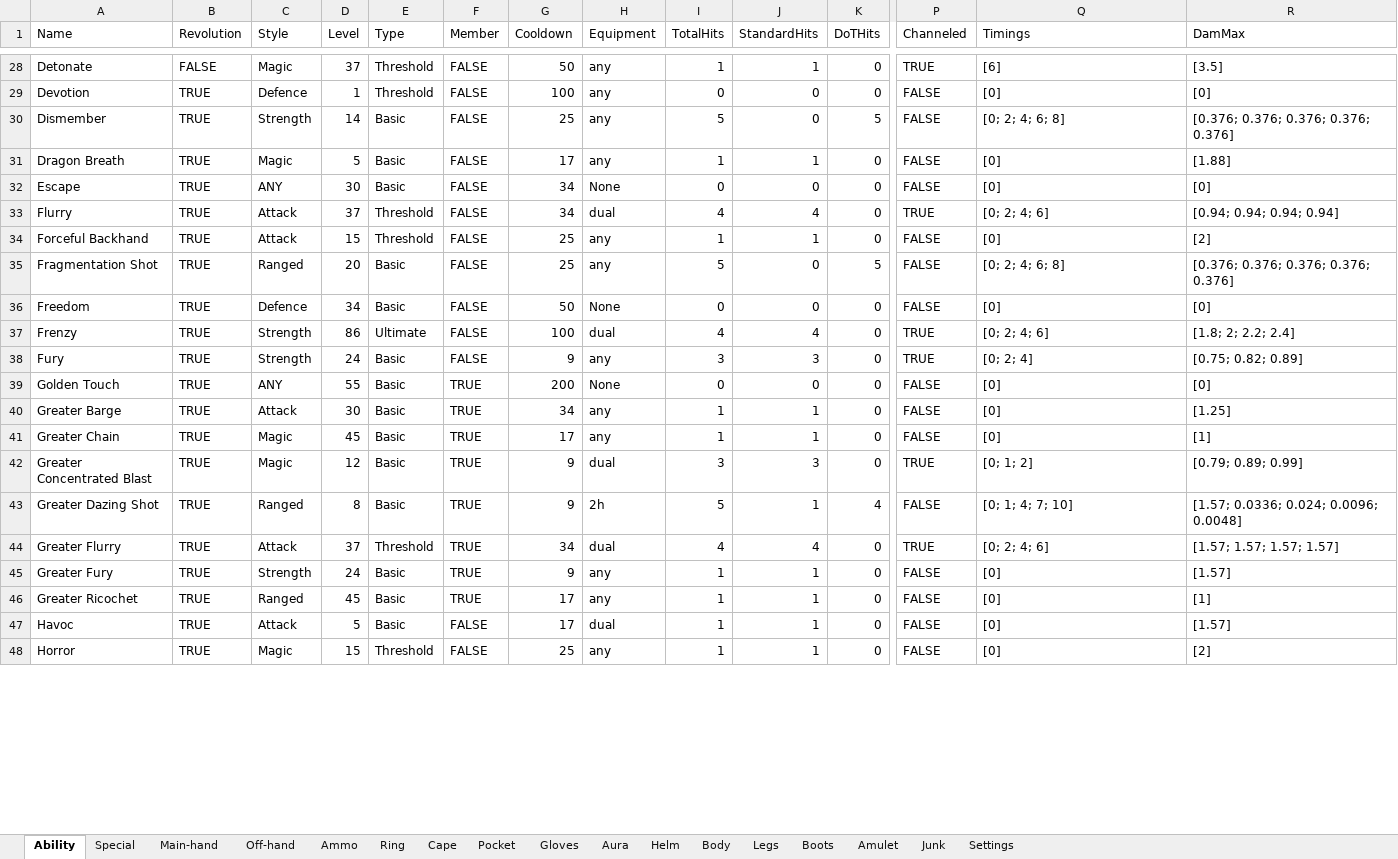
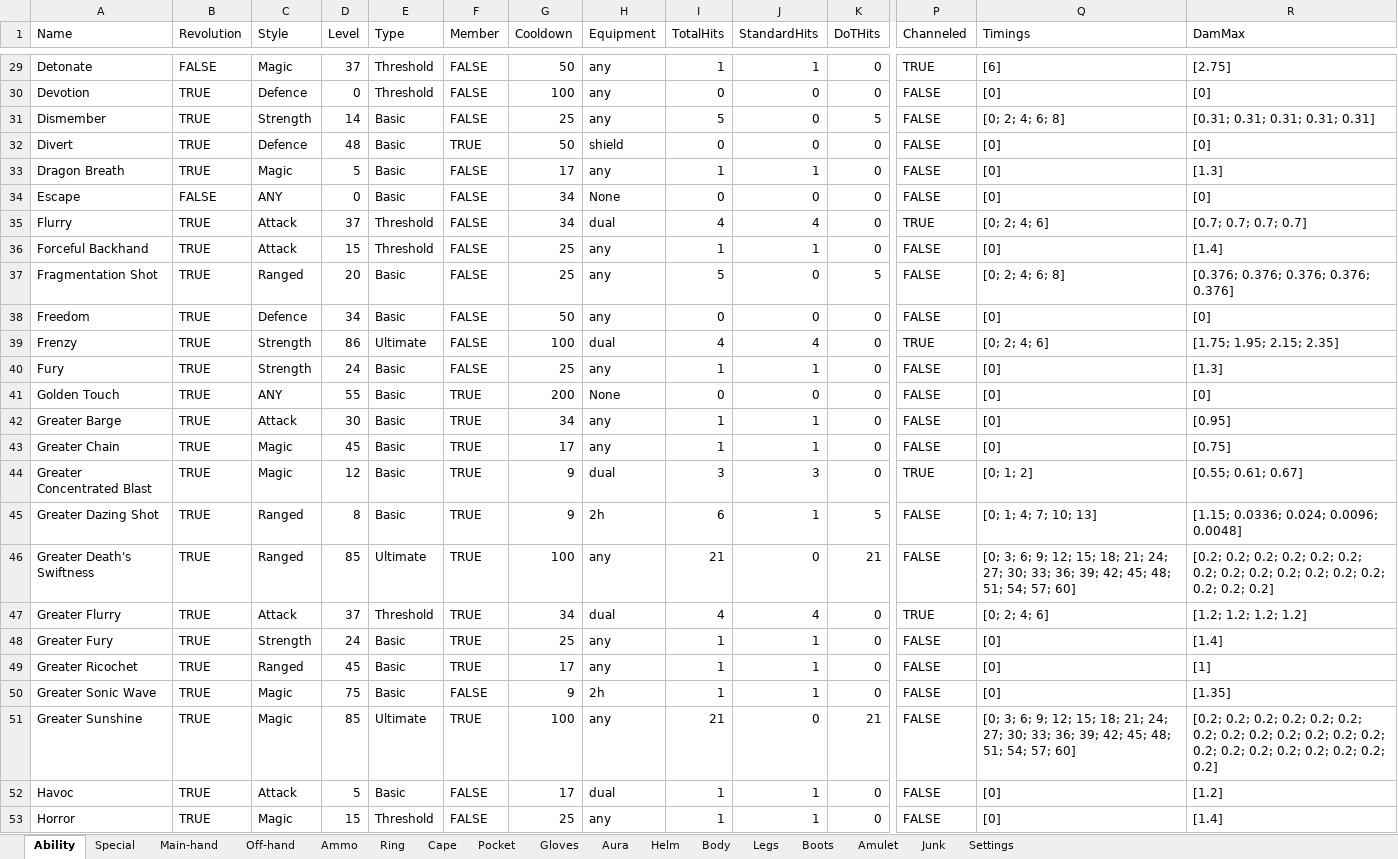
Before and after one commit to Asada-san/RunescapeCalculator, an Excel workbook: api/ItemInfo.xlsx, sheet Ability, drawn as a sheet; only a part is shown, gaps mark what is left out; values as stored, in another font and other column widths than the file's, no cell formats; conditional formats and table styles not drawn; addresses are those after the commit; rows hold the shown columns only; the diff covers the shown part only; the diff names each change by its address in the sheet, - before the commit and + after, or states it on an @@ line.

```diff
--- a/api/ItemInfo.xlsx (sheet Ability)
+++ b/api/ItemInfo.xlsx (sheet Ability)
-R29 (DamMax): [3.5]
+R29 (DamMax): [2.75]
-D30 (Level): 1
+D30 (Level): 0
-R31 (DamMax): [0.376; 0.376; 0.376; 0.376; 0.376]
+R31 (DamMax): [0.31; 0.31; 0.31; 0.31; 0.31]
+row 32: Divert | TRUE | Defence | 48 | Basic | TRUE | 50 | shield | 0 | 0 | 0 | FALSE | [0] | [0]
-R33 (DamMax): [1.88]
+R33 (DamMax): [1.3]
-B34 (Revolution): TRUE
+B34 (Revolution): FALSE
-D34 (Level): 30
+D34 (Level): 0
-R35 (DamMax): [0.94; 0.94; 0.94; 0.94]
+R35 (DamMax): [0.7; 0.7; 0.7; 0.7]
-R36 (DamMax): [2]
+R36 (DamMax): [1.4]
-H38 (Equipment): None
+H38 (Equipment): any
-R39 (DamMax): [1.8; 2; 2.2; 2.4]
+R39 (DamMax): [1.75; 1.95; 2.15; 2.35]
-G40 (Cooldown): 9
+G40 (Cooldown): 25
-I40 (TotalHits): 3
+I40 (TotalHits): 1
-J40 (StandardHits): 3
+J40 (StandardHits): 1
-P40 (Channeled): TRUE
+P40 (Channeled): FALSE
-Q40 (Timings): [0; 2; 4]
+Q40 (Timings): [0]
-R40 (DamMax): [0.75; 0.82; 0.89]
+R40 (DamMax): [1.3]
-R42 (DamMax): [1.25]
+R42 (DamMax): [0.95]
-R43 (DamMax): [1]
+R43 (DamMax): [0.75]
-R44 (DamMax): [0.79; 0.89; 0.99]
+R44 (DamMax): [0.55; 0.61; 0.67]
-I45 (TotalHits): 5
+I45 (TotalHits): 6
-K45 (DoTHits): 4
+K45 (DoTHits): 5
-Q45 (Timings): [0; 1; 4; 7; 10]
+Q45 (Timings): [0; 1; 4; 7; 10; 13]
-R45 (DamMax): [1.57; 0.0336; 0.024; 0.0096; 0.0048]
+R45 (DamMax): [1.15; 0.0336; 0.024; 0.0096; 0.0048]
+row 46: Greater Death's Swiftness | TRUE | Ranged | 85 | Ultimate | TRUE | 100 | any | 21 | 0 | 21 | FALSE | [0; 3; 6; 9; 12; 15; 18; 21; 24; 27; 30; 33; 36; 39; 42; 45; 48; 51; 54; 57; 60] | [0.2; 0.2; 0.2; 0.2; 0.2; 0.2; 0.2; 0.2; 0.2; 0.2; 0.2; 0.2; 0.2; 0.2; 0.2; 0.2]
-R47 (DamMax): [1.57; 1.57; 1.57; 1.57]
+R47 (DamMax): [1.2; 1.2; 1.2; 1.2]
-G48 (Cooldown): 9
+G48 (Cooldown): 25
-R48 (DamMax): [1.57]
+R48 (DamMax): [1.4]
+row 50: Greater Sonic Wave | TRUE | Magic | 75 | Basic | FALSE | 9 | 2h | 1 | 1 | 0 | FALSE | [0] | [1.35]
+row 51: Greater Sunshine | TRUE | Magic | 85 | Ultimate | TRUE | 100 | any | 21 | 0 | 21 | FALSE | [0; 3; 6; 9; 12; 15; 18; 21; 24; 27; 30; 33; 36; 39; 42; 45; 48; 51; 54; 57; 60] | [0.2; 0.2; 0.2; 0.2; 0.2; 0.2; 0.2; 0.2; 0.2; 0.2; 0.2; 0.2; 0.2; 0.2; 0.2; 0.2; 0.2; 0.2; 0.2; 0.2; 0.2]
-R52 (DamMax): [1.57]
+R52 (DamMax): [1.2]
-R53 (DamMax): [2]
+R53 (DamMax): [1.4]
```
Also changed, not shown: 9 added rows and 69 edited cells elsewhere in this sheet, cell formats, api/AbilityInfo.xlsx, 1 other file.
